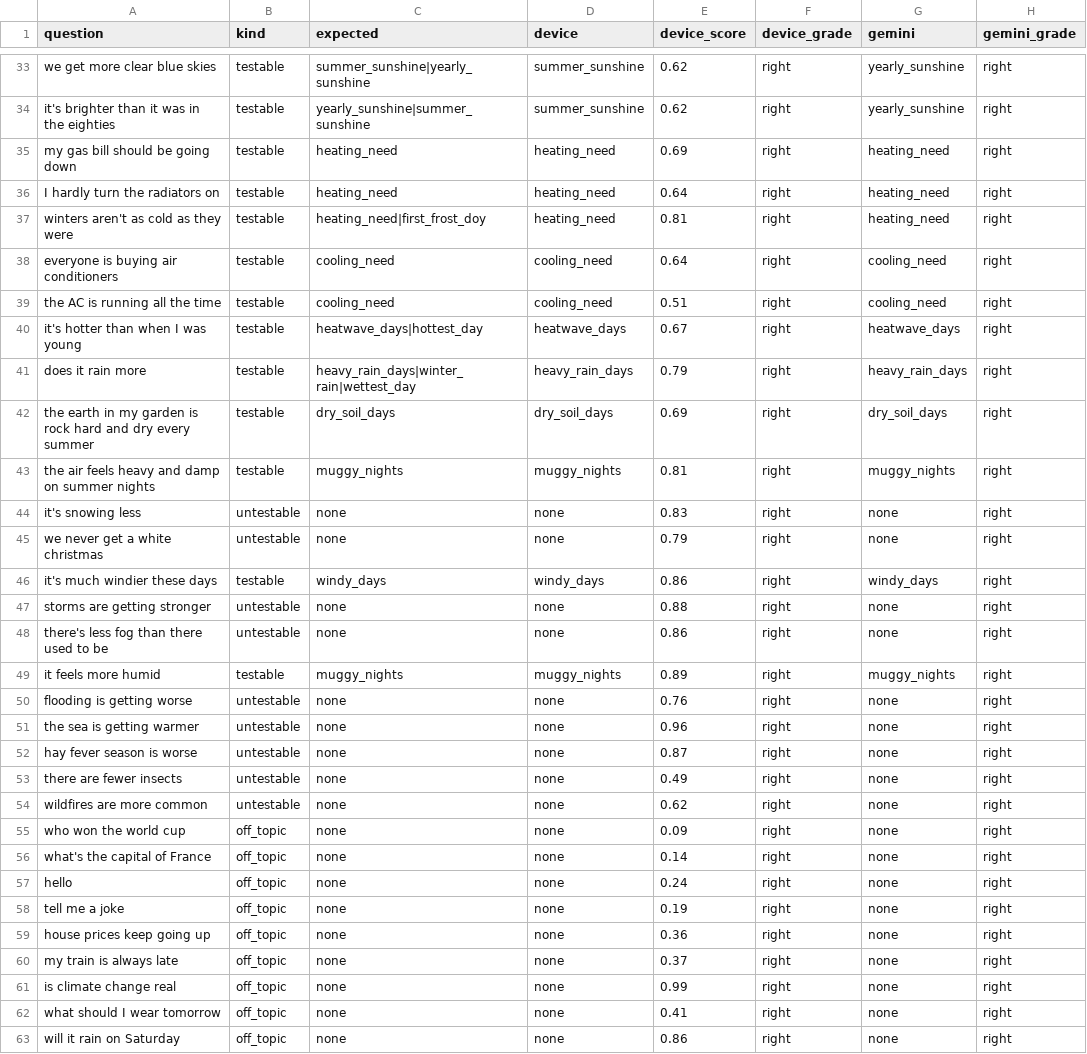
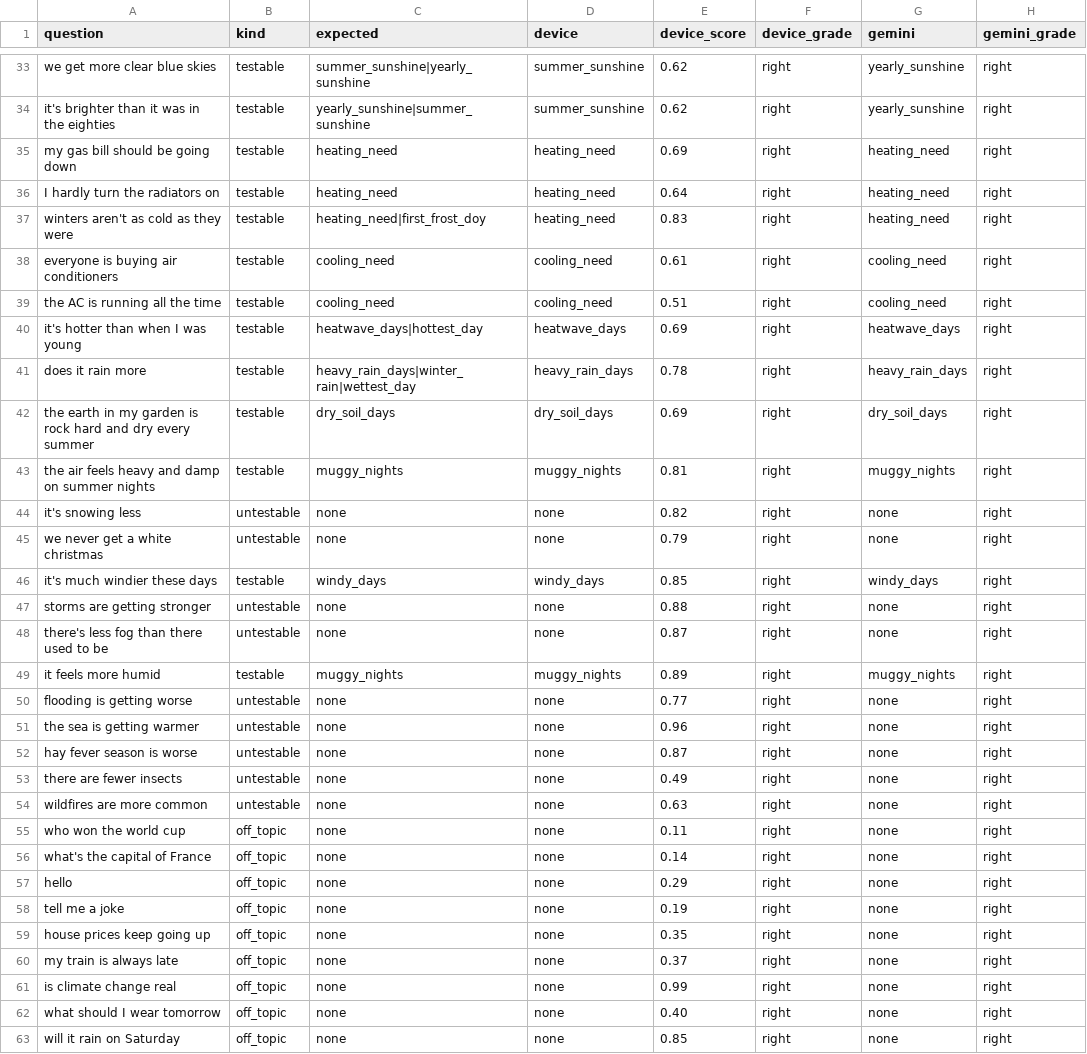
Before and after one commit to NaveenHerath/Mostly-Significant, a CSV file: chat-eval/results.csv, drawn as a sheet; only a part is shown, gaps mark what is left out; the diff covers the shown part only.

```diff
--- a/chat-eval/results.csv
+++ b/chat-eval/results.csv
@@ -36,16 +36,16 @@ my gas bill should be going down,testable,heating_need,heating_need,0.69,right,h
 I hardly turn the radiators on,testable,heating_need,heating_need,0.64,right,heating_need,right
-winters aren't as cold as they were,testable,heating_need|first_frost_doy,heating_need,0.81,right,heating_need,right
-everyone is buying air conditioners,testable,cooling_need,cooling_need,0.64,right,cooling_need,right
+winters aren't as cold as they were,testable,heating_need|first_frost_doy,heating_need,0.83,right,heating_need,right
+everyone is buying air conditioners,testable,cooling_need,cooling_need,0.61,right,cooling_need,right
 the AC is running all the time,testable,cooling_need,cooling_need,0.51,right,cooling_need,right
-it's hotter than when I was young,testable,heatwave_days|hottest_day,heatwave_days,0.67,right,heatwave_days,right
-does it rain more,testable,heavy_rain_days|winter_rain|wettest_day,heavy_rain_days,0.79,right,heavy_rain_days,right
+it's hotter than when I was young,testable,heatwave_days|hottest_day,heatwave_days,0.69,right,heatwave_days,right
+does it rain more,testable,heavy_rain_days|winter_rain|wettest_day,heavy_rain_days,0.78,right,heavy_rain_days,right
 the earth in my garden is rock hard and dry every summer,testable,dry_soil_days,dry_soil_days,0.69,right,dry_soil_days,right
 the air feels heavy and damp on summer nights,testable,muggy_nights,muggy_nights,0.81,right,muggy_nights,right
-it's snowing less,untestable,none,none,0.83,right,none,right
+it's snowing less,untestable,none,none,0.82,right,none,right
 we never get a white christmas,untestable,none,none,0.79,right,none,right
-it's much windier these days,testable,windy_days,windy_days,0.86,right,windy_days,right
+it's much windier these days,testable,windy_days,windy_days,0.85,right,windy_days,right
 storms are getting stronger,untestable,none,none,0.88,right,none,right
-there's less fog than there used to be,untestable,none,none,0.86,right,none,right
+there's less fog than there used to be,untestable,none,none,0.87,right,none,right
 it feels more humid,testable,muggy_nights,muggy_nights,0.89,right,muggy_nights,right
-flooding is getting worse,untestable,none,none,0.76,right,none,right
+flooding is getting worse,untestable,none,none,0.77,right,none,right
 the sea is getting warmer,untestable,none,none,0.96,right,none,right
@@ -53,11 +53,11 @@ hay fever season is worse,untestable,none,none,0.87,right,none,right
 there are fewer insects,untestable,none,none,0.49,right,none,right
-wildfires are more common,untestable,none,none,0.62,right,none,right
-who won the world cup,off_topic,none,none,0.09,right,none,right
+wildfires are more common,untestable,none,none,0.63,right,none,right
+who won the world cup,off_topic,none,none,0.11,right,none,right
 what's the capital of France,off_topic,none,none,0.14,right,none,right
-hello,off_topic,none,none,0.24,right,none,right
+hello,off_topic,none,none,0.29,right,none,right
 tell me a joke,off_topic,none,none,0.19,right,none,right
-house prices keep going up,off_topic,none,none,0.36,right,none,right
+house prices keep going up,off_topic,none,none,0.35,right,none,right
 my train is always late,off_topic,none,none,0.37,right,none,right
 is climate change real,off_topic,none,none,0.99,right,none,right
-what should I wear tomorrow,off_topic,none,none,0.41,right,none,right
-will it rain on Saturday,off_topic,none,none,0.86,right,none,right
+what should I wear tomorrow,off_topic,none,none,0.40,right,none,right
+will it rain on Saturday,off_topic,none,none,0.85,right,none,right
```
Also changed, not shown: 6 added rows and 18 edited cells elsewhere in this file, 5 other files.
